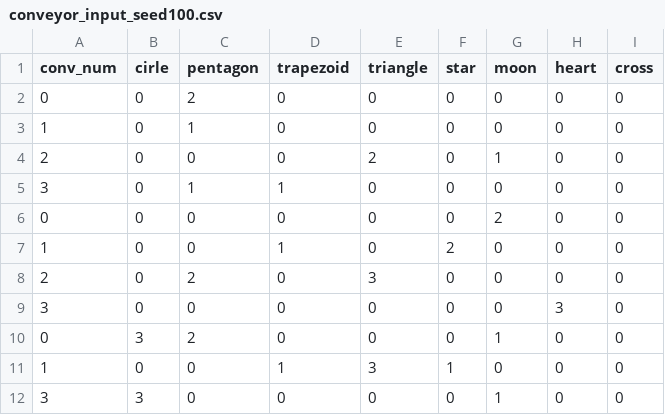
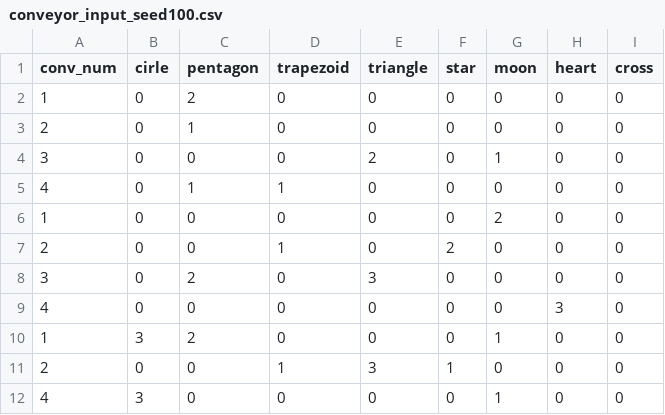
Before and after one commit to kpercyro/MSE-433---Module-3-Warehousing, a CSV file: jeevan/conveyor_input_seed100.csv, drawn as a sheet.

Commit message:
updated Jeevan

```diff
--- a/jeevan/conveyor_input_seed100.csv
+++ b/jeevan/conveyor_input_seed100.csv
@@ -1,12 +1,12 @@
 conv_num,cirle,pentagon,trapezoid,triangle,star,moon,heart,cross
-0, 0, 2, 0, 0, 0, 0, 0, 0
-1, 0, 1, 0, 0, 0, 0, 0, 0
-2, 0, 0, 0, 2, 0, 1, 0, 0
-3, 0, 1, 1, 0, 0, 0, 0, 0
-0, 0, 0, 0, 0, 0, 2, 0, 0
-1, 0, 0, 1, 0, 2, 0, 0, 0
-2, 0, 2, 0, 3, 0, 0, 0, 0
-3, 0, 0, 0, 0, 0, 0, 3, 0
-0, 3, 2, 0, 0, 0, 1, 0, 0
-1, 0, 0, 1, 3, 1, 0, 0, 0
-3, 3, 0, 0, 0, 0, 1, 0, 0
+1, 0, 2, 0, 0, 0, 0, 0, 0
+2, 0, 1, 0, 0, 0, 0, 0, 0
+3, 0, 0, 0, 2, 0, 1, 0, 0
+4, 0, 1, 1, 0, 0, 0, 0, 0
+1, 0, 0, 0, 0, 0, 2, 0, 0
+2, 0, 0, 1, 0, 2, 0, 0, 0
+3, 0, 2, 0, 3, 0, 0, 0, 0
+4, 0, 0, 0, 0, 0, 0, 3, 0
+1, 3, 2, 0, 0, 0, 1, 0, 0
+2, 0, 0, 1, 3, 1, 0, 0, 0
+4, 3, 0, 0, 0, 0, 1, 0, 0
```
Also changed, not shown: 6 other files.
